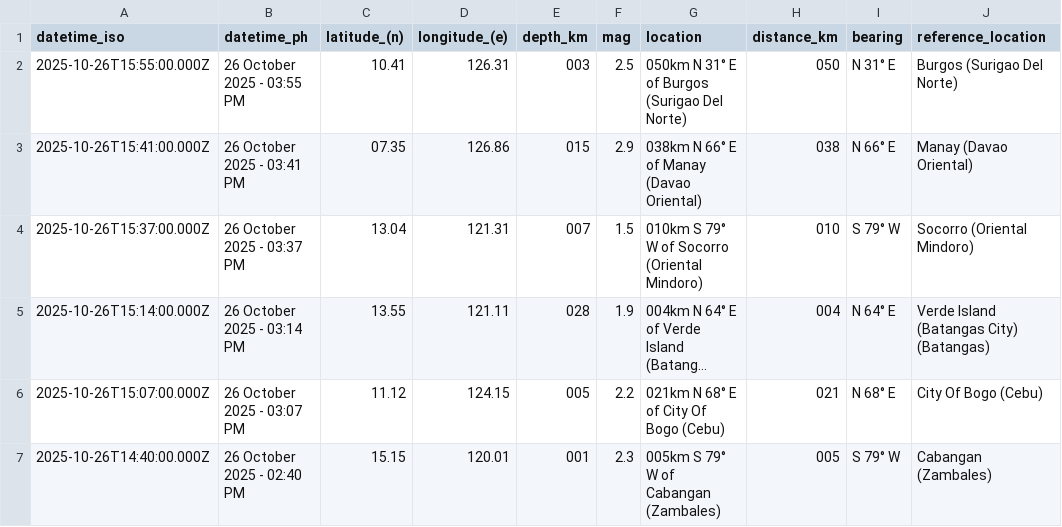
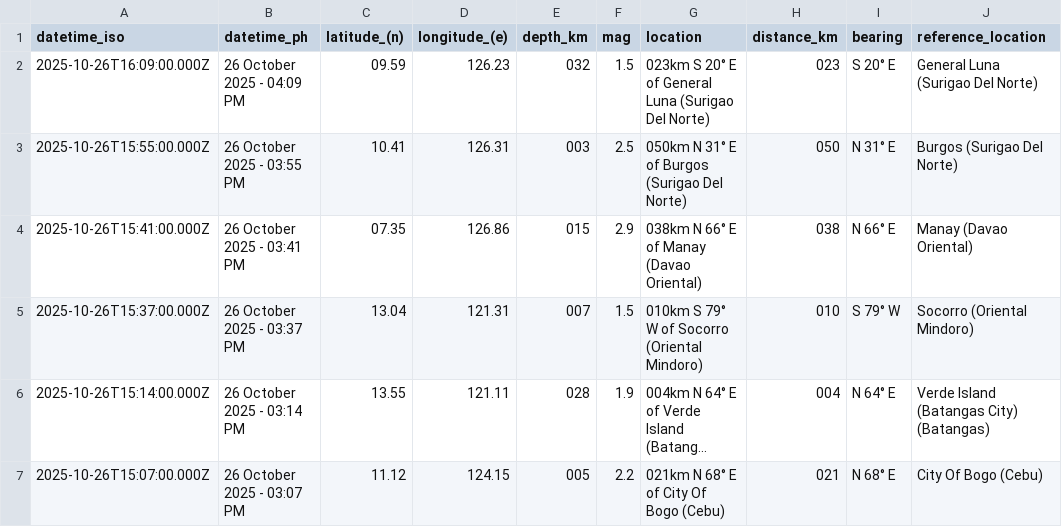
Before and after one commit to Waytii/chamthesleeptalker, a CSV file: earthquakes.csv, drawn as a sheet; only a part is shown; the shorter side is filled out with more unchanged rows; long unchanged cells end in ….

```diff
--- a/earthquakes.csv
+++ b/earthquakes.csv
@@ -1,2 +1,3 @@
 datetime_iso,datetime_ph,latitude_(n),longitude_(e),depth_km,mag,location,distance_km,bearing,reference_location
+2025-10-26T16:09:00.000Z,26 October 2025 - 04:09 PM,09.59,126.23,032,1.5,023km S 20° E of General Luna (Surigao Del Norte),023,S 20° E,General Luna (Surigao Del Norte)
 2025-10-26T15:55:00.000Z,26 October 2025 - 03:55 PM,10.41,126.31,003,2.5,050km N 31° E of Burgos (Surigao Del Norte),050,N 31° E,Burgos (Surigao Del Norte)
```
Also changed, not shown: earthquake_summary_stats.csv, earthquakes_past_24_hours.csv, 5 other files.
